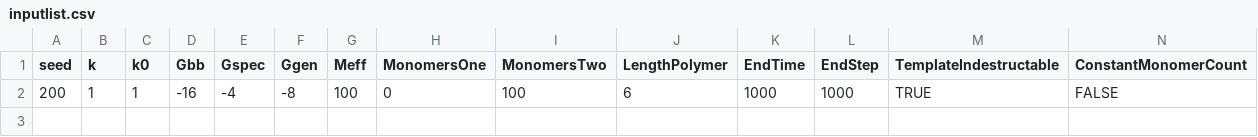
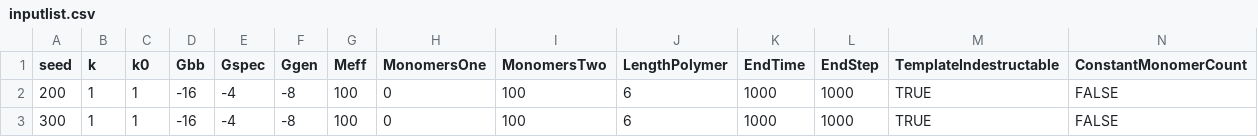
Before and after one commit to nickcsimp/ModelTwo, a CSV file: inputlist.csv, drawn as a sheet; only a part is shown; rows hold the shown columns only; the diff names each change by its address in the sheet, - before the commit and + after, or states it on an @@ line.

Commit message:
Add line

```diff
--- a/inputlist.csv
+++ b/inputlist.csv
+row 3: 300 | 1 | 1 | -16 | -4 | -8 | 100 | 0 | 100 | 6 | 1000 | 1000 | TRUE | FALSE
```
